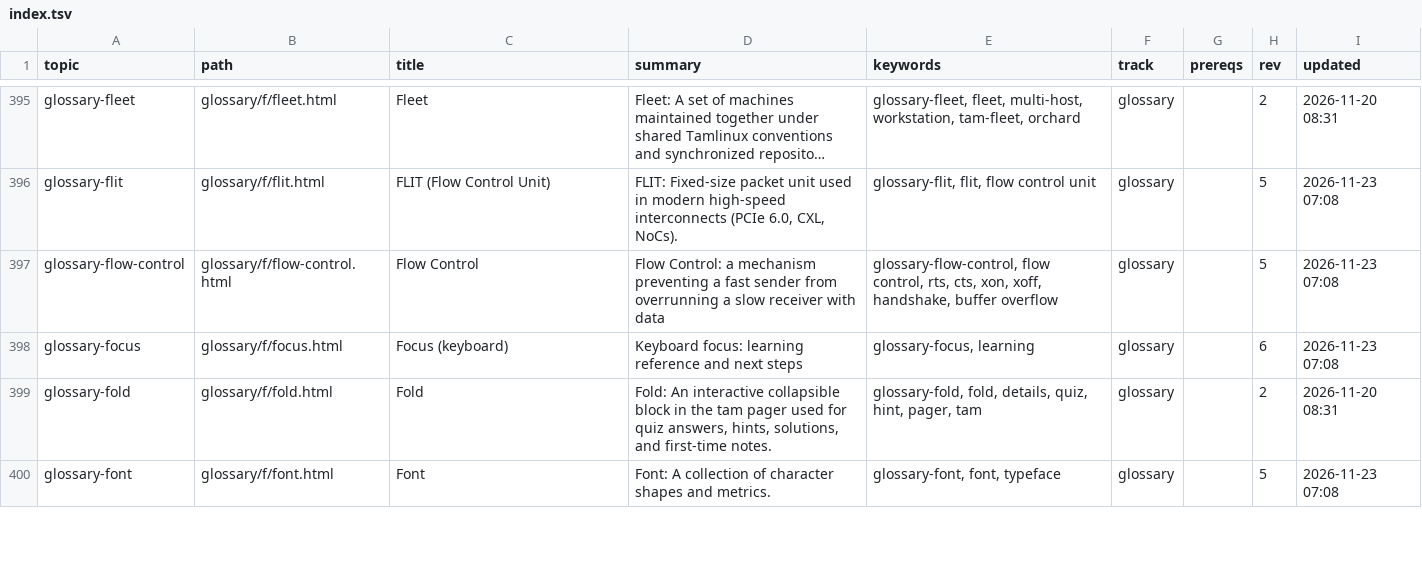
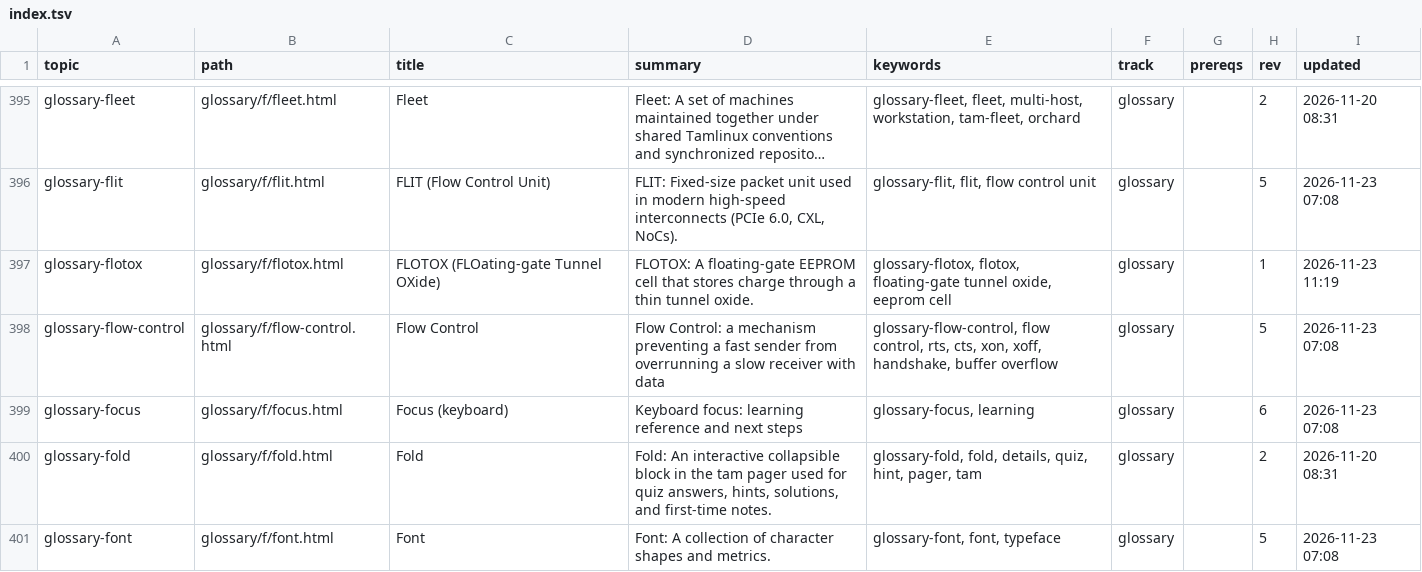
Before and after one commit to greenermoose/tam, a TSV file: knowledge/index.tsv, drawn as a sheet; only a part is shown, gaps mark what is left out; long unchanged cells end in …; the diff covers the shown part only; the diff names each change by its address in the sheet, - before the commit and + after, or states it on an @@ line.

```diff
--- a/knowledge/index.tsv
+++ b/knowledge/index.tsv
+row 397: glossary-flotox | glossary/f/flotox.html | FLOTOX (FLOating-gate Tunnel OXide) | FLOTOX: A floating-gate EEPROM cell that stores charge through a thin tunnel oxide. | glossary-flotox, flotox, floating-gate tunnel oxide, eeprom cell | glossary |  | 1 | 2026-11-23 11:19
```
Also changed, not shown: 7 added rows and 6 edited cells elsewhere in this file, knowledge/index.kinds.tsv, knowledge/index.parents.tsv, 5 other files.
